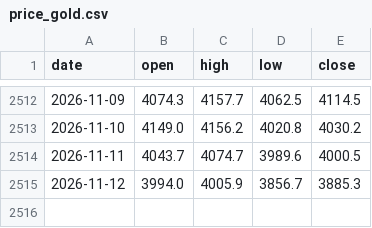
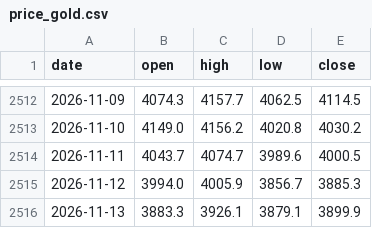
Before and after one commit to Allenvip1/G-E-T-F, a CSV file: data/price_gold.csv, drawn as a sheet; only a part is shown, gaps mark what is left out.

```diff
--- a/data/price_gold.csv
+++ b/data/price_gold.csv
@@ -2515 +2515,2 @@ date,open,high,low,close
 2026-11-12,3994.0,4005.9,3856.7,3885.3
+2026-11-13,3883.3,3926.1,3879.1,3899.9
```
Also changed, not shown: data/price_silver.csv, 1 other file.
